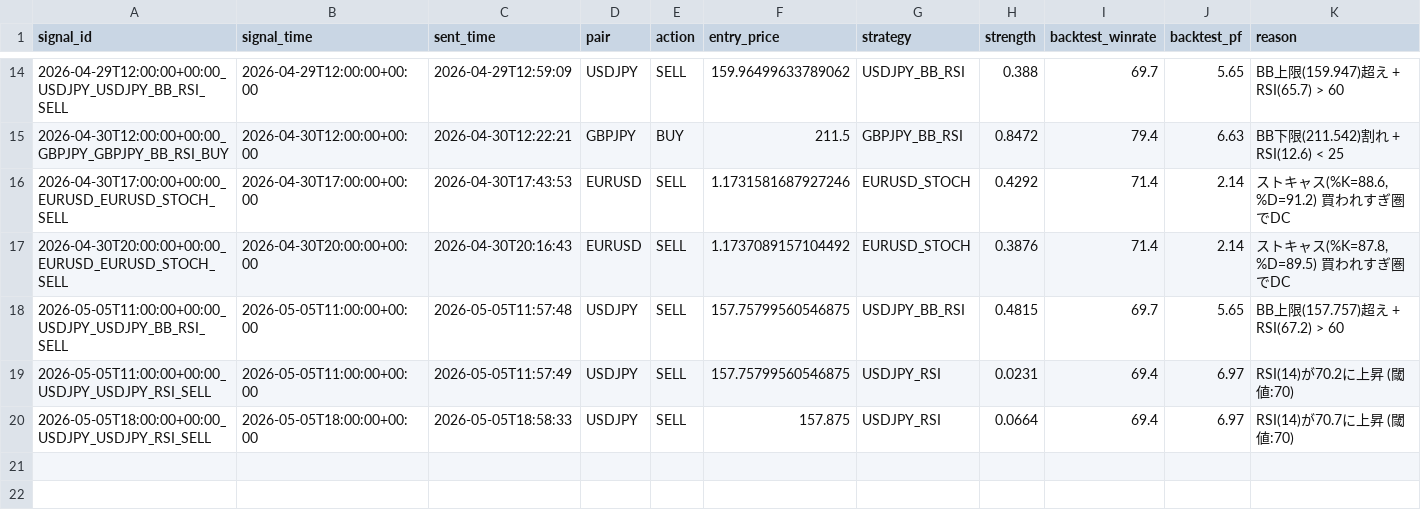
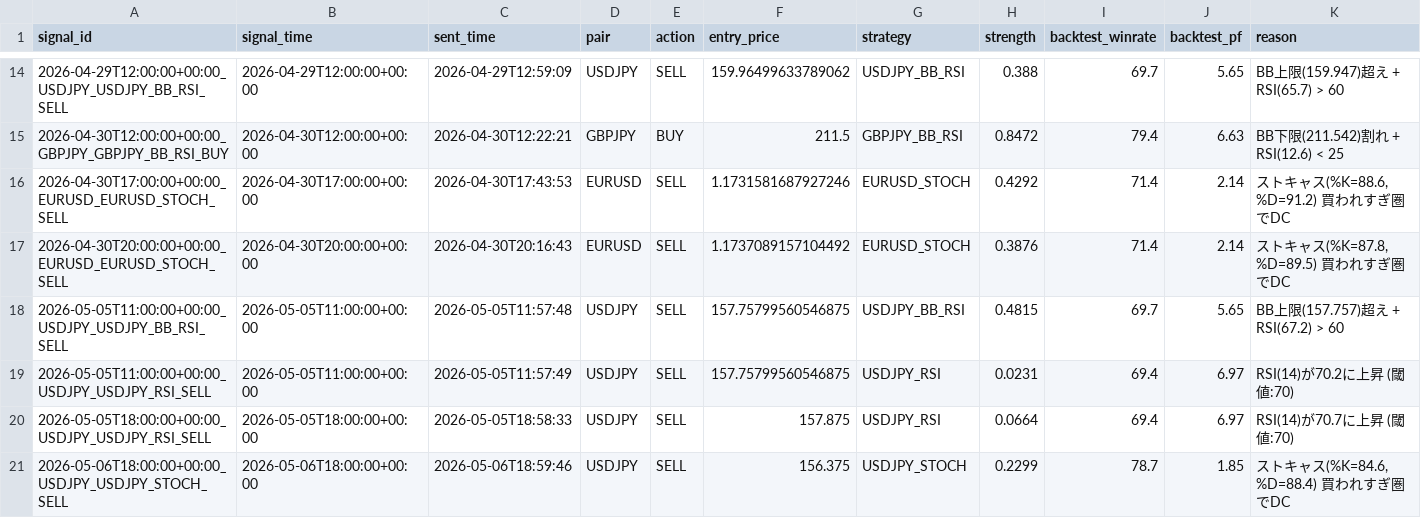
Before and after one commit to ichikawa27/fx-signals, a CSV file: logs/signals.csv, drawn as a sheet; only a part is shown, gaps mark what is left out.

```diff
--- a/logs/signals.csv
+++ b/logs/signals.csv
@@ -20 +20,2 @@ signal_id,signal_time,sent_time,pair,action,entry_price,strategy,strength,backte
 2026-05-05T18:00:00+00:00_USDJPY_USDJPY_RSI_SELL,2026-05-05T18:00:00+00:00,2026-05-05T18:58:33,USDJPY,SELL,157.875,USDJPY_RSI,0.0664,69.4,6.97,RSI(14)が70.7に上昇 (閾値:70)
+2026-05-06T18:00:00+00:00_USDJPY_USDJPY_STOCH_SELL,2026-05-06T18:00:00+00:00,2026-05-06T18:59:46,USDJPY,SELL,156.375,USDJPY_STOCH,0.2299,78.7,1.85,"ストキャス(%K=84.6, %D=88.4) 買われすぎ圏でDC"
```
